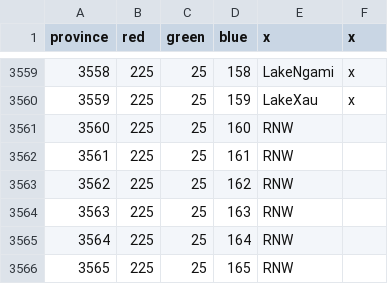
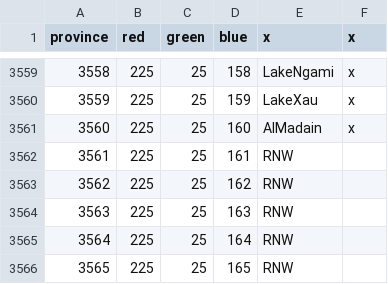
Before and after one commit to AlejandroGiner/Lux-in-Tenebris, a CSV file: map/definition.csv, drawn as a sheet; only a part is shown, gaps mark what is left out.

```diff
--- a/map/definition.csv
+++ b/map/definition.csv
@@ -3560,3 +3560,3 @@ province;red;green;blue;x;x
 3559;225;25;159;LakeXau;x
-3560;225;25;160;RNW
+3560;225;25;160;AlMadain;x
 3561;225;25;161;RNW
```
Also changed, not shown: map/adjacencies.csv, 12 other files.
